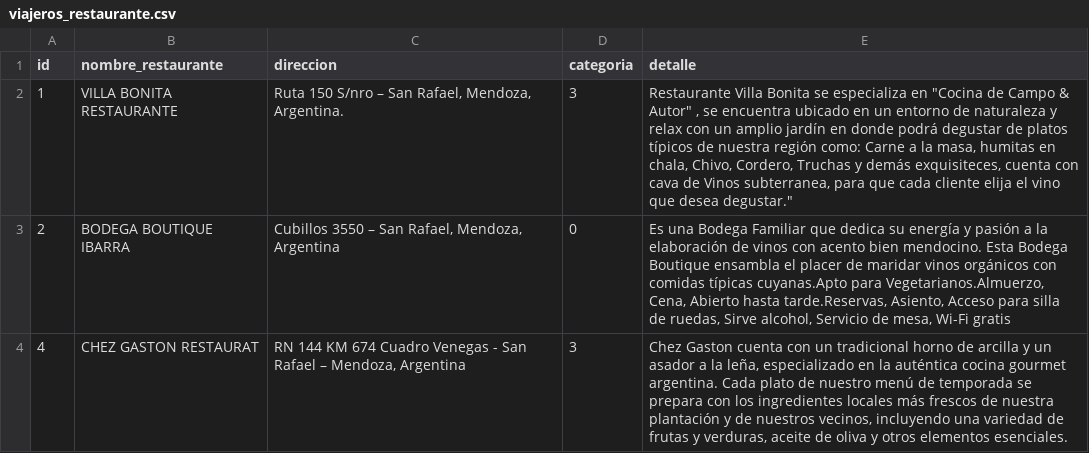
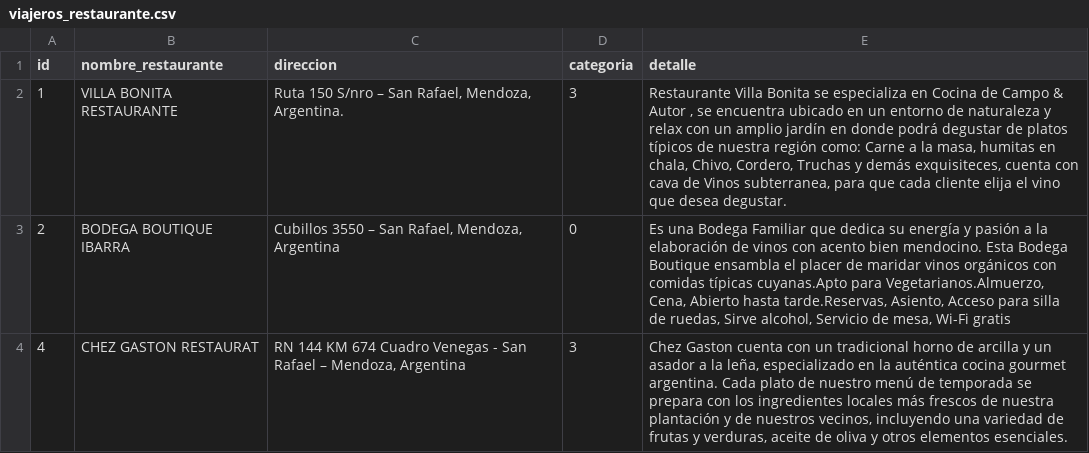
Before and after one commit to ariasandrea97/Django_Grupo_6, a CSV file: viajeros_restaurante.csv, drawn as a sheet; the diff names each change by its address in the sheet, - before the commit and + after, or states it on an @@ line.

```diff
--- a/viajeros_restaurante.csv
+++ b/viajeros_restaurante.csv
-E2 (detalle): …especializa en "Cocina de Campo & Autor" , se encuentra ubicado en un entorno de naturaleza y relax con un amplio jardín en donde podrá degustar de platos típicos de nuestra región como: Carne a la masa, humitas en chala, Chivo, Cordero, Truchas y demás exquisiteces, cuenta con cava de Vinos subterranea, para que cada cliente elija el vino que desea degustar."
+E2 (detalle): …especializa en Cocina de Campo & Autor , se encuentra ubicado en un entorno de naturaleza y relax con un amplio jardín en donde podrá degustar de platos típicos de nuestra región como: Carne a la masa, humitas en chala, Chivo, Cordero, Truchas y demás exquisiteces, cuenta con cava de Vinos subterranea, para que cada cliente elija el vino que desea degustar.
```
Also changed, not shown: viajeros_excursion.csv, 3 other files.
